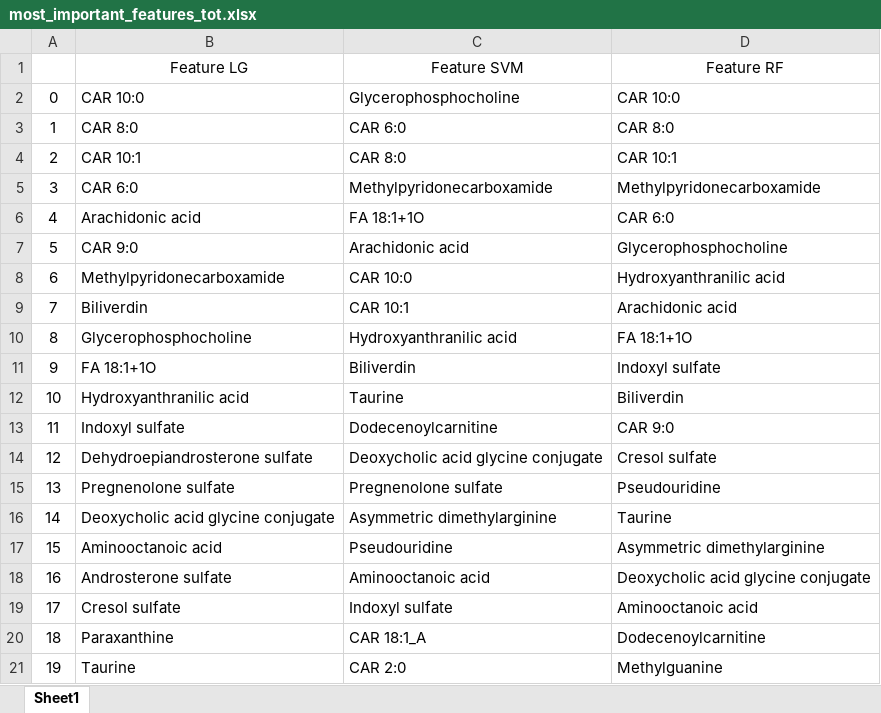
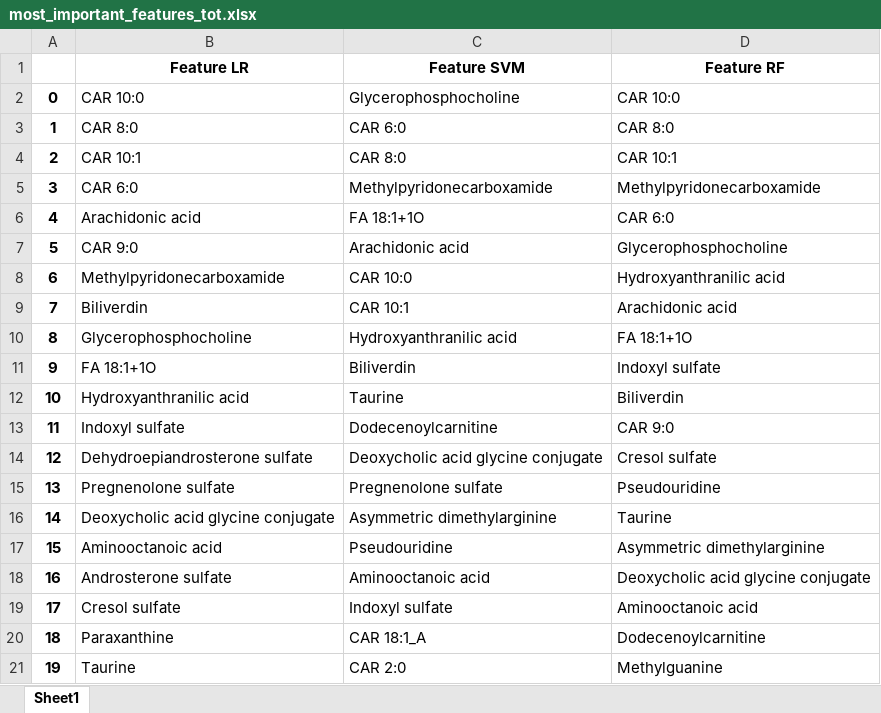
Before and after one commit to Bvs00/AI4ODA_projectwork, an Excel workbook: Metaboloma/most_important_features_tot.xlsx, sheet Sheet1, drawn as a sheet; values as stored, in another font and other column widths than the file's, no borders; the diff names each change by its address in the sheet, - before the commit and + after, or states it on an @@ line.

```diff
--- a/Metaboloma/most_important_features_tot.xlsx (sheet Sheet1)
+++ b/Metaboloma/most_important_features_tot.xlsx (sheet Sheet1)
-B1: Feature LG
+B1: Feature LR
-B1:D1 bold: off
+B1:D1 bold: on
-A2:A21 bold: off
+A2:A21 bold: on
```
Also changed, not shown: Metaboloma/most_important_features.xlsx, 4 other files.
